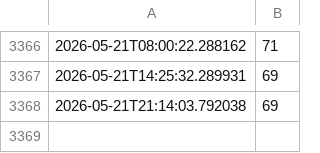
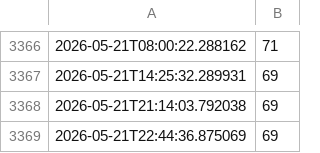
Before and after one commit to comme408-collab/rakuten-stock-checker, a CSV file: stock_log_garagara-kuji-2.csv, drawn as a sheet; only a part is shown, gaps mark what is left out.

```diff
--- a/stock_log_garagara-kuji-2.csv
+++ b/stock_log_garagara-kuji-2.csv
@@ -3368 +3368,2 @@
 2026-05-21T21:14:03.792038,69
+2026-05-21T22:44:36.875069,69
```
Also changed, not shown: stock_log_garagara-kuji-1.csv.
